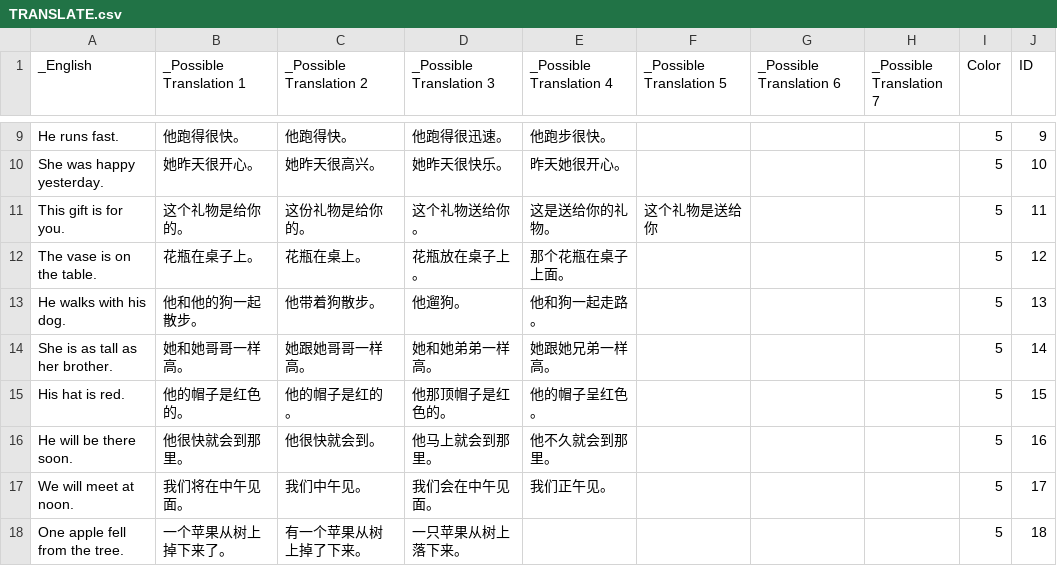
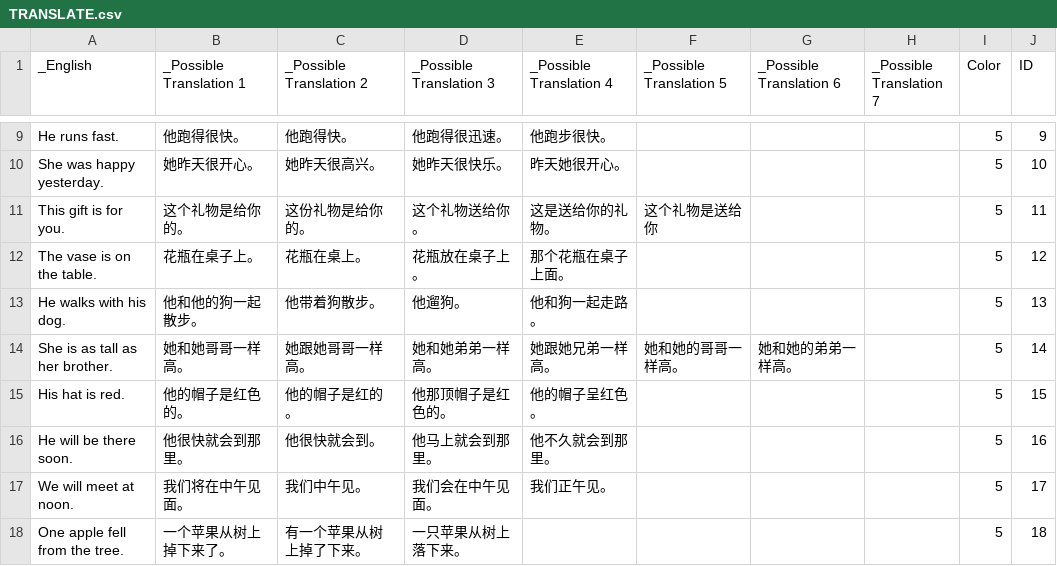
Before and after one commit to gcwwgithub/Website, a CSV file: ChineseQuizNew/data/TRANSLATE.csv, drawn as a sheet; only a part is shown, gaps mark what is left out.

Commit message:
Update csv

```diff
--- a/ChineseQuizNew/data/TRANSLATE.csv
+++ b/ChineseQuizNew/data/TRANSLATE.csv
@@ -13,3 +13,3 @@ The vase is on the table.,花瓶在桌子上。,花瓶在桌上。,花瓶放在
 He walks with his dog.,他和他的狗一起散步。,他带着狗散步。,他遛狗。,他和狗一起走路。,,,,5,13
-She is as tall as her brother.,她和她哥哥一样高。,她跟她哥哥一样高。,她和她弟弟一样高。,她跟她兄弟一样高。,,,,5,14
+She is as tall as her brother.,她和她哥哥一样高。,她跟她哥哥一样高。,她和她弟弟一样高。,她跟她兄弟一样高。,她和她的哥哥一样高。,她和她的弟弟一样高。,,5,14
 His hat is red.,他的帽子是红色的。,他的帽子是红的。,他那顶帽子是红色的。,他的帽子呈红色。,,,,5,15
```
